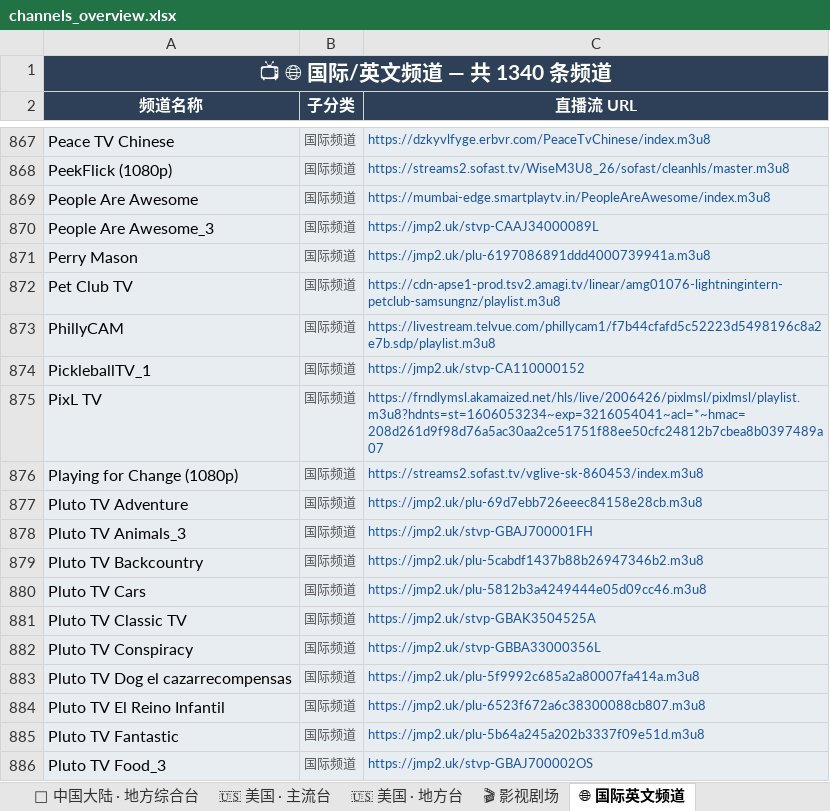
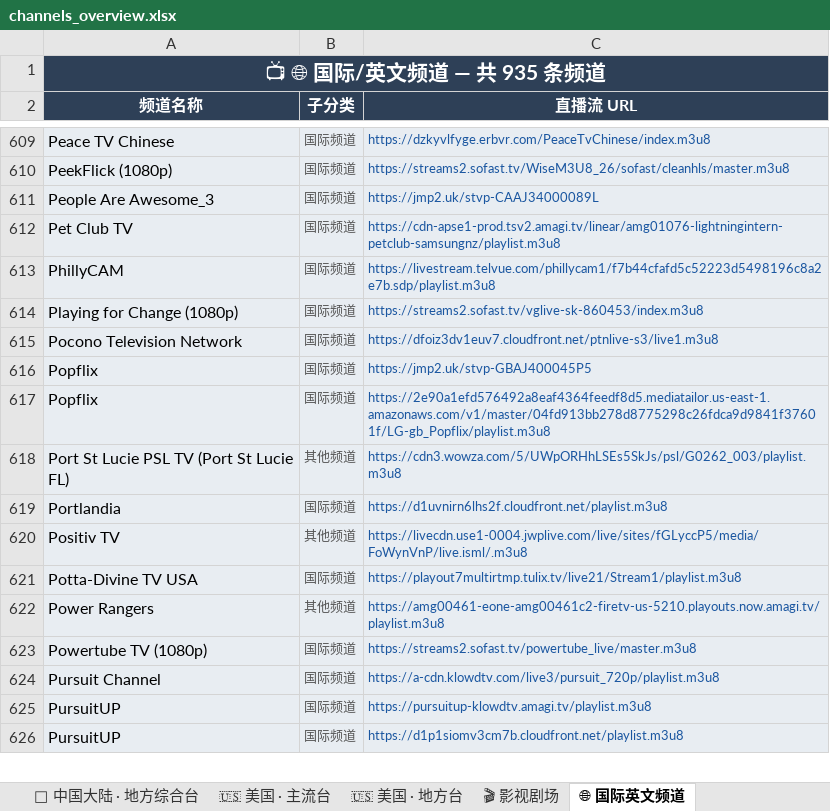
Before and after one commit to amazonjdshop/tv, an Excel workbook: channels_overview.xlsx, sheet 🌐 国际英文频道, drawn as a sheet; only a part is shown, gaps mark what is left out; the shorter side is filled out with more unchanged rows; values as stored, in another font and other column widths than the file's, no borders; the diff covers the shown part only; the diff names each change by its address in the sheet, - before the commit and + after, or states it on an @@ line.

Commit message:
Auto-update playlists [skip ci]

```diff
--- a/channels_overview.xlsx (sheet 🌐 国际英文频道)
+++ b/channels_overview.xlsx (sheet 🌐 国际英文频道)
-A1 (频道名称): 📺 🌐 国际/英文频道 — 共 1340 条频道
+A1 (频道名称): 📺 🌐 国际/英文频道 — 共 935 条频道
-row 869: People Are Awesome | 国际频道 | https://mumbai-edge.smartplaytv.in/PeopleAreAwesome/index.m3u8
-row 871: Perry Mason | 国际频道 | https://jmp2.uk/plu-6197086891ddd4000739941a.m3u8
-row 874: PickleballTV_1 | 国际频道 | https://jmp2.uk/stvp-CA110000152
-row 875: PixL TV | 国际频道 | https://frndlymsl.akamaized.net/hls/live/2006426/pixlmsl/pixlmsl/playlist.m3u8?hdnts=st=1606053234~exp=3216054041~acl=*~hmac=208d261d9f98d76a5ac30aa2ce51751f88ee50cfc24812b7cbea8b0397489a07
-row 877: Pluto TV Adventure | 国际频道 | https://jmp2.uk/plu-69d7ebb726eeec84158e28cb.m3u8
-row 878: Pluto TV Animals_3 | 国际频道 | https://jmp2.uk/stvp-GBAJ700001FH
-row 879: Pluto TV Backcountry | 国际频道 | https://jmp2.uk/plu-5cabdf1437b88b26947346b2.m3u8
-row 880: Pluto TV Cars | 国际频道 | https://jmp2.uk/plu-5812b3a4249444e05d09cc46.m3u8
-row 881: Pluto TV Classic TV | 国际频道 | https://jmp2.uk/stvp-GBAK3504525A
-row 882: Pluto TV Conspiracy | 国际频道 | https://jmp2.uk/stvp-GBBA33000356L
-row 883: Pluto TV Dog el cazarrecompensas | 国际频道 | https://jmp2.uk/plu-5f9992c685a2a80007fa414a.m3u8
-row 884: Pluto TV El Reino Infantil | 国际频道 | https://jmp2.uk/plu-6523f672a6c38300088cb807.m3u8
-row 885: Pluto TV Fantastic | 国际频道 | https://jmp2.uk/plu-5b64a245a202b3337f09e51d.m3u8
-row 886: Pluto TV Food_3 | 国际频道 | https://jmp2.uk/stvp-GBAJ700002OS
```
Also changed, not shown: 391 removed rows elsewhere in this sheet, sheet 🌍 多语种国际频道, sheet 🇺🇸 美国 · 地方台, sheet 🎬 影视剧场, sheet 👶 少儿卡通, sheet 🏅 体育频道, sheet 🔬 纪实探索, 10 more sheets, 6 other files.
